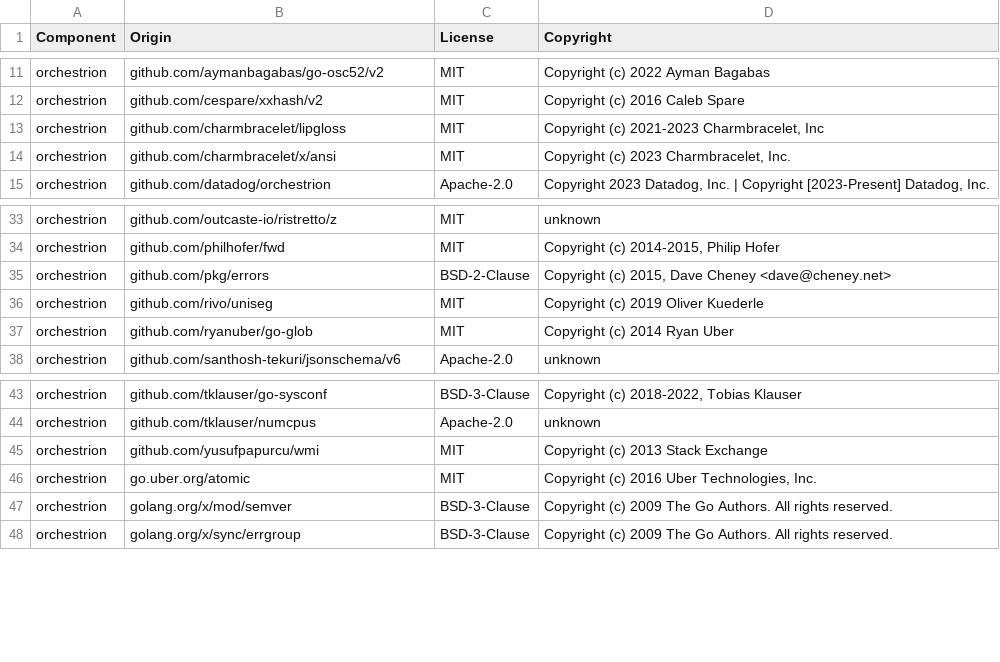
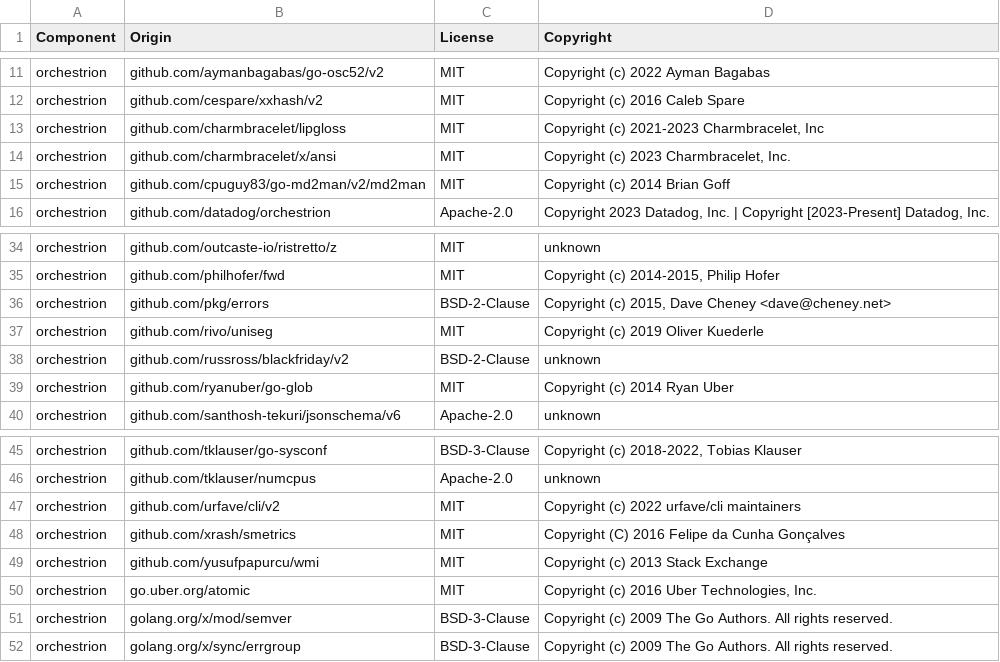
Before and after one commit to DataDog/orchestrion, a CSV file: LICENSE-3rdparty.csv, drawn as a sheet; only a part is shown, gaps mark what is left out; the diff names each change by its address in the sheet, - before the commit and + after, or states it on an @@ line.

Commit message:
chore: refactor CLI handling using `urfave/cli`
Properly model the CLI arguments using `urfave/cli`, as it supports the
idiomatic Go flag format (which ,among other quirks, is ambivalent about
`-flag` versus `--flag`), and allows nicely encapsulating subcommands,
including opting out of any flag parsing (this is extremely useful when
coding proxy commands).

This moves the `pin` command implementation to `internal/pin` from where
it was before, so as to have better encapsulation.

The `ORCHESTRION_LOG_LEVEL` and `ORCHESTRION_LOG_FILE` environment
variables are now also exposed as global flags on the `orchestrion`
command, which provides better discoverability.

```diff
--- a/LICENSE-3rdparty.csv
+++ b/LICENSE-3rdparty.csv
+row 15: orchestrion | github.com/cpuguy83/go-md2man/v2/md2man | MIT | Copyright (c) 2014 Brian Goff
+row 38: orchestrion | github.com/russross/blackfriday/v2 | BSD-2-Clause | unknown
+row 47: orchestrion | github.com/urfave/cli/v2 | MIT | Copyright (c) 2022 urfave/cli maintainers
+row 48: orchestrion | github.com/xrash/smetrics | MIT | Copyright (C) 2016 Felipe da Cunha Gonçalves
```
Also changed, not shown: 19 other files.
